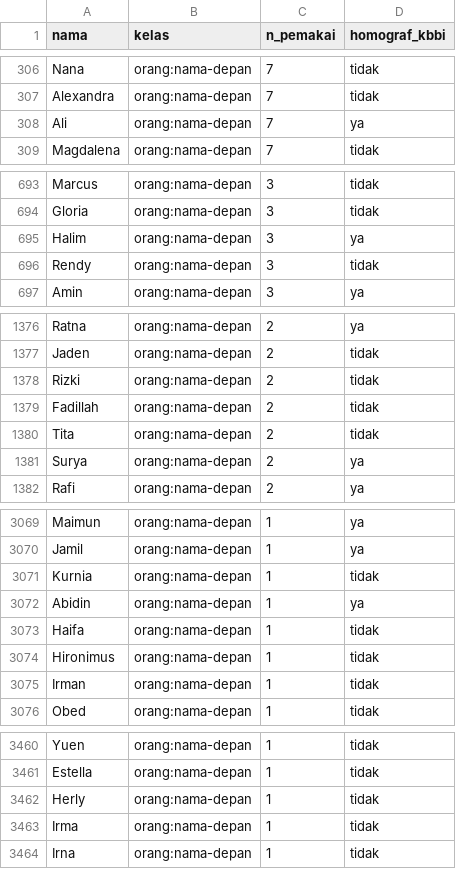
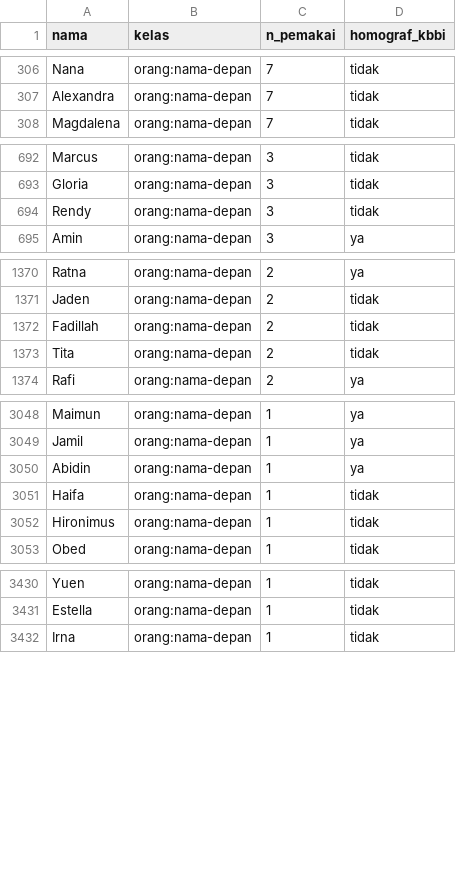
Before and after one commit to ibahasa/research-data, a TSV file: raw/proper-nouns/proper-nouns-out-nama_orang_frekuen.tsv, drawn as a sheet; only a part is shown, gaps mark what is left out; the diff covers the shown part only.

```diff
--- a/raw/proper-nouns/proper-nouns-out-nama_orang_frekuen.tsv
+++ b/raw/proper-nouns/proper-nouns-out-nama_orang_frekuen.tsv
@@ -307,3 +307,2 @@ Nana	orang:nama-depan	7	tidak
 Alexandra	orang:nama-depan	7	tidak
-Ali	orang:nama-depan	7	ya
 Magdalena	orang:nama-depan	7	tidak
@@ -694,3 +693,2 @@ Marcus	orang:nama-depan	3	tidak
 Gloria	orang:nama-depan	3	tidak
-Halim	orang:nama-depan	3	ya
 Rendy	orang:nama-depan	3	tidak
@@ -1377,6 +1371,4 @@ Ratna	orang:nama-depan	2	ya
 Jaden	orang:nama-depan	2	tidak
-Rizki	orang:nama-depan	2	tidak
 Fadillah	orang:nama-depan	2	tidak
 Tita	orang:nama-depan	2	tidak
-Surya	orang:nama-depan	2	ya
 Rafi	orang:nama-depan	2	ya
@@ -3070,3 +3049,2 @@ Maimun	orang:nama-depan	1	ya
 Jamil	orang:nama-depan	1	ya
-Kurnia	orang:nama-depan	1	tidak
 Abidin	orang:nama-depan	1	ya
@@ -3074,3 +3052,2 @@ Haifa	orang:nama-depan	1	tidak
 Hironimus	orang:nama-depan	1	tidak
-Irman	orang:nama-depan	1	tidak
 Obed	orang:nama-depan	1	tidak
@@ -3461,4 +3431,2 @@ Yuen	orang:nama-depan	1	tidak
 Estella	orang:nama-depan	1	tidak
-Herly	orang:nama-depan	1	tidak
-Irma	orang:nama-depan	1	tidak
 Irna	orang:nama-depan	1	tidak
```
Also changed, not shown: 31 removed rows elsewhere in this file, raw/editor-audit-history/docs-audit-history.tsv, 16 other files.
